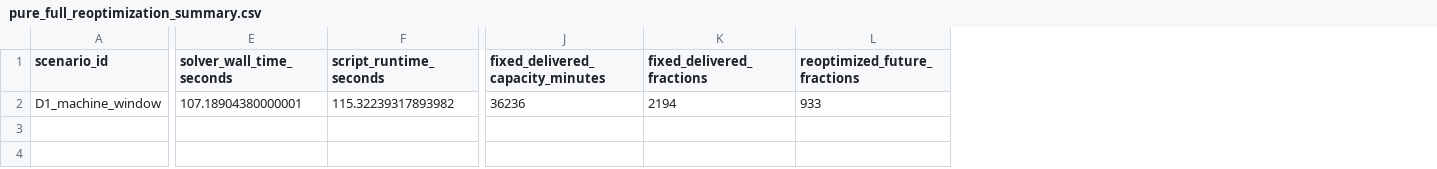
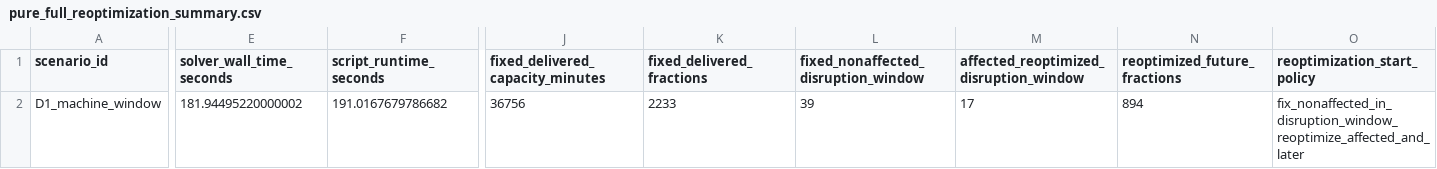
Before and after one commit to abdalla661/thesis-visualizer, a CSV file: data/C3_18_2_v2_3/recovery/D1/full reoptimization/pure_full_reoptimization_summary.csv, drawn as a sheet; only a part is shown, gaps mark what is left out; addresses are those after the commit; the diff covers the shown part only; the diff names each change by its address in the sheet, - before the commit and + after, or states it on an @@ line.

```diff
--- a/data/C3_18_2_v2_3/recovery/D1/full reoptimization/pure_full_reoptimization_summary.csv
+++ b/data/C3_18_2_v2_3/recovery/D1/full reoptimization/pure_full_reoptimization_summary.csv
+column L, rows 1-2: fixed_nonaffected_disruption_window | 39
+column M, rows 1-2: affected_reoptimized_disruption_window | 17
+column O (reoptimization_start_policy), row 2: fix_nonaffected_in_disruption_window_reoptimize_affected_and_later
-E2 (solver_wall_time_seconds): 107.18904380000001
+E2 (solver_wall_time_seconds): 181.94495220000002
-F2 (script_runtime_seconds): 115.32239317893982
+F2 (script_runtime_seconds): 191.0167679786682
-J2 (fixed_delivered_capacity_minutes): 36236
+J2 (fixed_delivered_capacity_minutes): 36756
-K2 (fixed_delivered_fractions): 2194
+K2 (fixed_delivered_fractions): 2233
-N2 (reoptimized_future_fractions): 933
+N2 (reoptimized_future_fractions): 894
```
Also changed, not shown: 24 edited cells elsewhere in this file, data/C3_18_2_v2_3/recovery/D1/full reoptimization/pure_full_reoptimization_schedule.csv, data/C3_18_2_v2_3/recovery/D2/full reoptimization/pure_full_reoptimization_schedule.csv, 6 other files.
